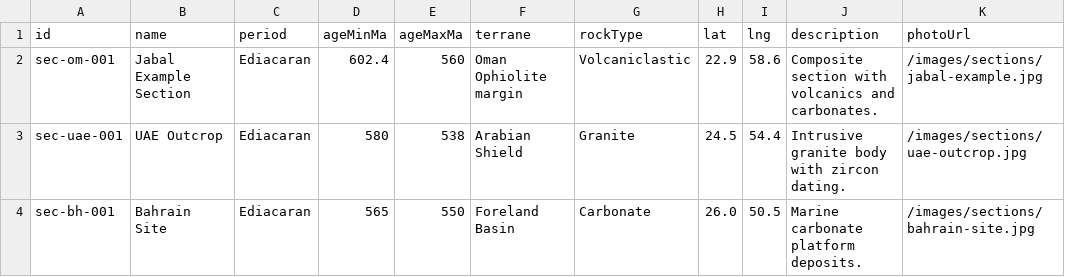
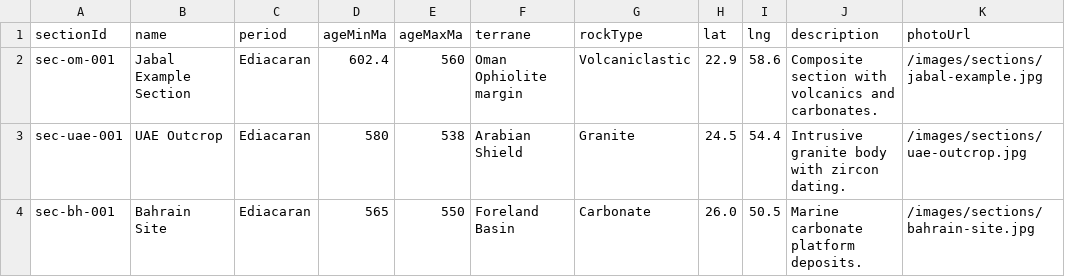
Before and after one commit to megtscale/megtscale, a CSV file: public/data/stratigraphic_sections.csv, drawn as a sheet; only a part is shown; the diff names each change by its address in the sheet, - before the commit and + after, or states it on an @@ line.

```diff
--- a/public/data/stratigraphic_sections.csv
+++ b/public/data/stratigraphic_sections.csv
-A1: id
+A1: sectionId
```
Also changed, not shown: 1 other file.
